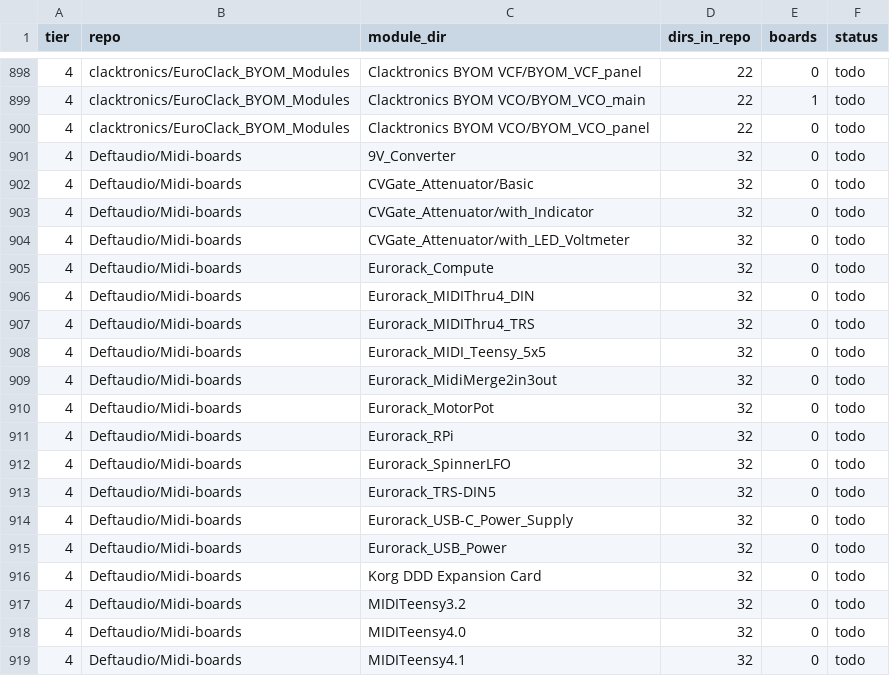
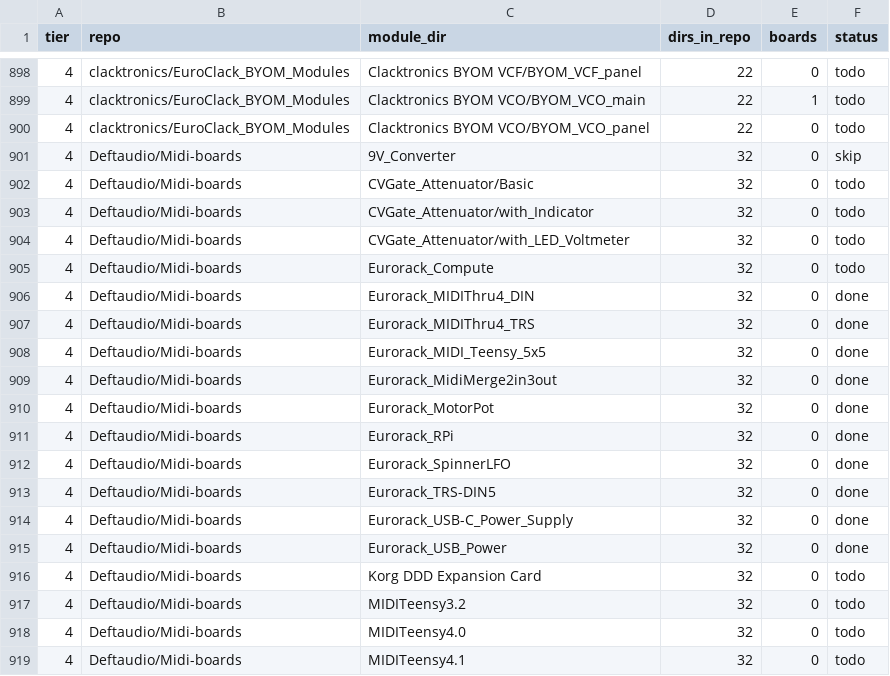
Before and after one commit to daaaaaaaaaniel/my-awesome-eurorack, a TSV file: data/runlist.tsv, drawn as a sheet; only a part is shown, gaps mark what is left out.

```diff
--- a/data/runlist.tsv
+++ b/data/runlist.tsv
@@ -900,3 +900,3 @@ tier	repo	module_dir	dirs_in_repo	boards	status
 4	clacktronics/EuroClack_BYOM_Modules	Clacktronics BYOM VCO/BYOM_VCO_panel	22	0	todo
-4	Deftaudio/Midi-boards	9V_Converter	32	0	todo
+4	Deftaudio/Midi-boards	9V_Converter	32	0	skip
 4	Deftaudio/Midi-boards	CVGate_Attenuator/Basic	32	0	todo
@@ -905,12 +905,12 @@ tier	repo	module_dir	dirs_in_repo	boards	status
 4	Deftaudio/Midi-boards	Eurorack_Compute	32	0	todo
-4	Deftaudio/Midi-boards	Eurorack_MIDIThru4_DIN	32	0	todo
-4	Deftaudio/Midi-boards	Eurorack_MIDIThru4_TRS	32	0	todo
-4	Deftaudio/Midi-boards	Eurorack_MIDI_Teensy_5x5	32	0	todo
-4	Deftaudio/Midi-boards	Eurorack_MidiMerge2in3out	32	0	todo
-4	Deftaudio/Midi-boards	Eurorack_MotorPot	32	0	todo
-4	Deftaudio/Midi-boards	Eurorack_RPi	32	0	todo
-4	Deftaudio/Midi-boards	Eurorack_SpinnerLFO	32	0	todo
-4	Deftaudio/Midi-boards	Eurorack_TRS-DIN5	32	0	todo
-4	Deftaudio/Midi-boards	Eurorack_USB-C_Power_Supply	32	0	todo
-4	Deftaudio/Midi-boards	Eurorack_USB_Power	32	0	todo
+4	Deftaudio/Midi-boards	Eurorack_MIDIThru4_DIN	32	0	done
+4	Deftaudio/Midi-boards	Eurorack_MIDIThru4_TRS	32	0	done
+4	Deftaudio/Midi-boards	Eurorack_MIDI_Teensy_5x5	32	0	done
+4	Deftaudio/Midi-boards	Eurorack_MidiMerge2in3out	32	0	done
+4	Deftaudio/Midi-boards	Eurorack_MotorPot	32	0	done
+4	Deftaudio/Midi-boards	Eurorack_RPi	32	0	done
+4	Deftaudio/Midi-boards	Eurorack_SpinnerLFO	32	0	done
+4	Deftaudio/Midi-boards	Eurorack_TRS-DIN5	32	0	done
+4	Deftaudio/Midi-boards	Eurorack_USB-C_Power_Supply	32	0	done
+4	Deftaudio/Midi-boards	Eurorack_USB_Power	32	0	done
 4	Deftaudio/Midi-boards	Korg DDD Expansion Card	32	0	todo
```
Also changed, not shown: data/deferred.tsv, data/skips.tsv, 4 other files.
